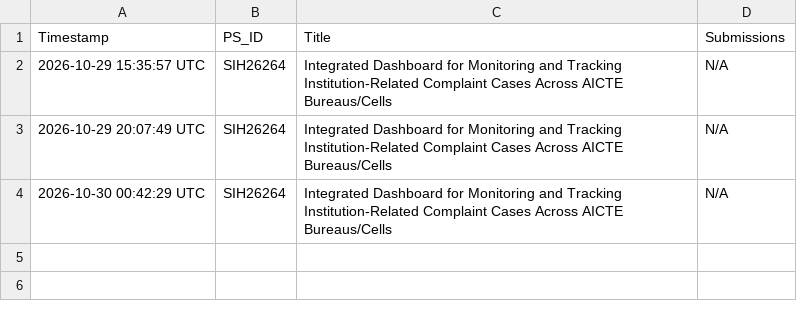
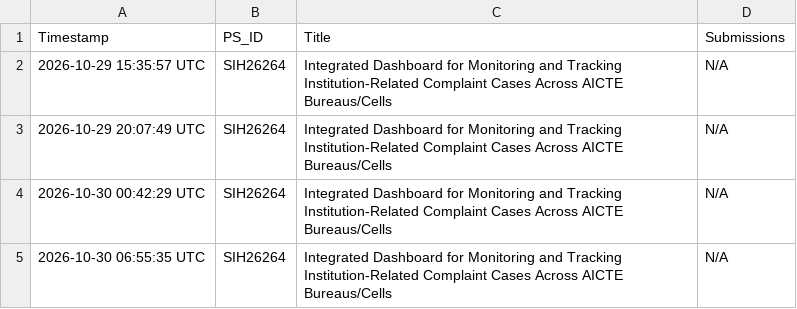
Before and after one commit to Vedika4021/SIH-Tracker, a CSV file: data/sih_history.csv, drawn as a sheet.

```diff
--- a/data/sih_history.csv
+++ b/data/sih_history.csv
@@ -4 +4,2 @@
 "2026-10-30 00:42:29 UTC","SIH26264","Integrated Dashboard for Monitoring and Tracking Institution-Related Complaint Cases Across AICTE Bureaus/Cells","N/A"
+"2026-10-30 06:55:35 UTC","SIH26264","Integrated Dashboard for Monitoring and Tracking Institution-Related Complaint Cases Across AICTE Bureaus/Cells","N/A"
```
